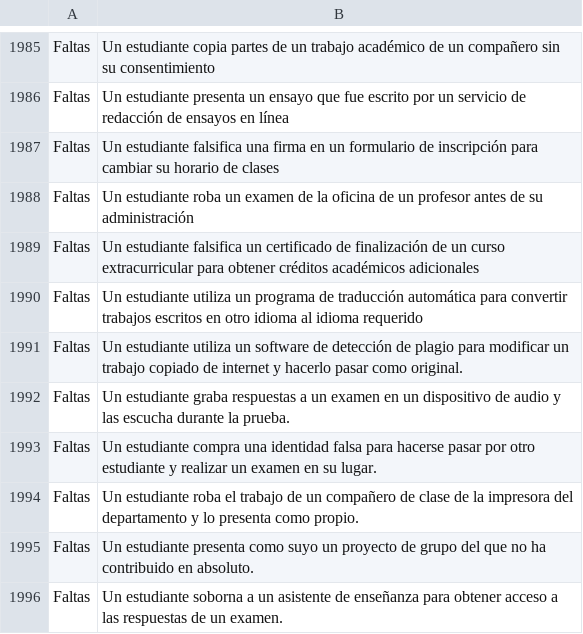
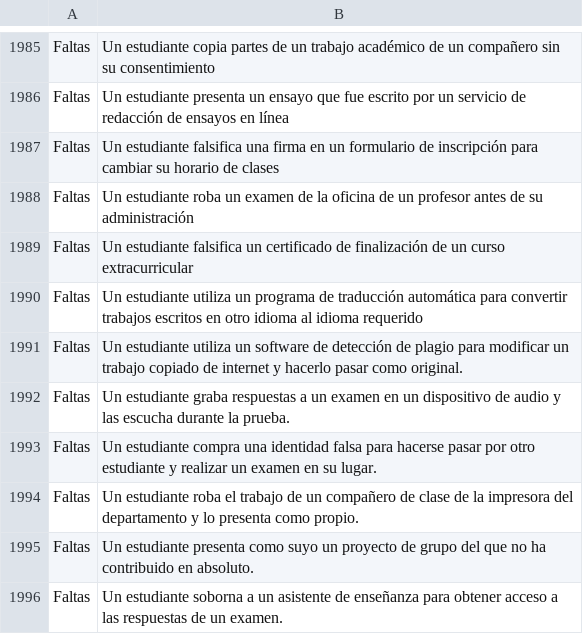
Before and after one commit to jangel347/policonsejero_processor, a CSV file: dataset/dataset.csv, drawn as a sheet; only a part is shown, gaps mark what is left out.

```diff
--- a/dataset/dataset.csv
+++ b/dataset/dataset.csv
@@ -1988,3 +1988,3 @@ Faltas;Un estudiante falsifica una firma en un formulario de inscripción para c
 Faltas;Un estudiante roba un examen de la oficina de un profesor antes de su administración
-Faltas;Un estudiante falsifica un certificado de finalización de un curso extracurricular para obtener créditos académicos adicionales
+Faltas;Un estudiante falsifica un certificado de finalización de un curso extracurricular
 Faltas;Un estudiante utiliza un programa de traducción automática para convertir trabajos escritos en otro idioma al idioma requerido
```
Also changed, not shown: 3 other files.
